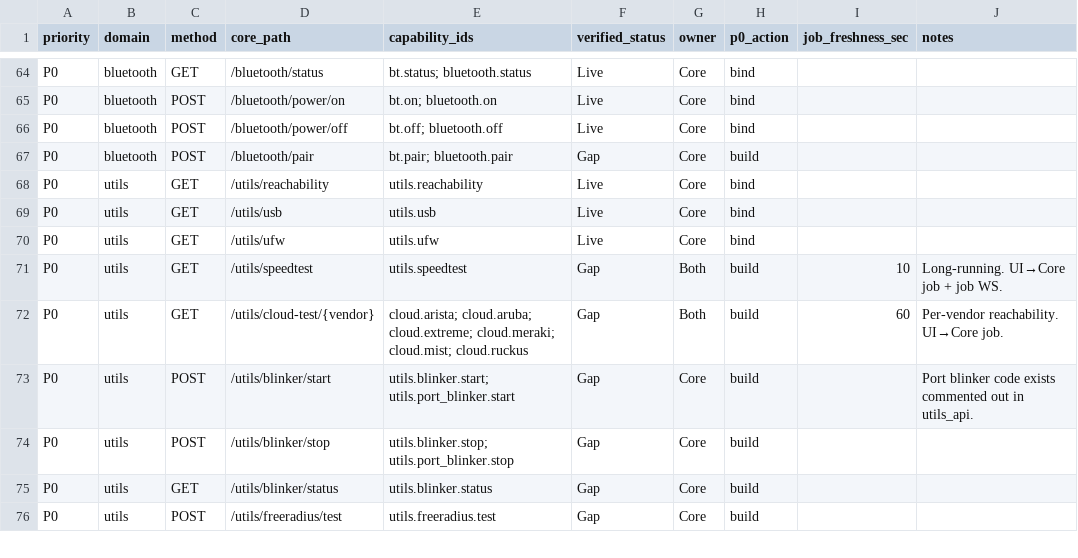
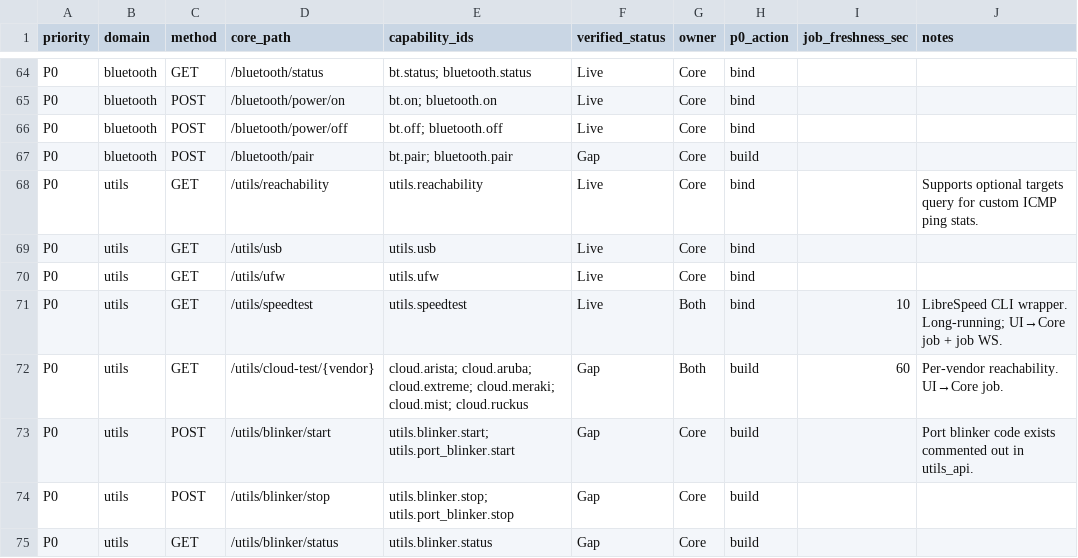
Before and after one commit to WLAN-Pi/wlanpi-core, a CSV file: docs/p0-api-gap-matrix.csv, drawn as a sheet; only a part is shown, gaps mark what is left out; the shorter side is filled out with more unchanged rows.

Commit message:
Add speedtest endpoint and extend reachability with custom ping targets.

```diff
--- a/docs/p0-api-gap-matrix.csv
+++ b/docs/p0-api-gap-matrix.csv
@@ -67,6 +67,6 @@ P0,bluetooth,POST,/bluetooth/power/off,"bt.off; bluetooth.off",Live,Core,bind,,
 P0,bluetooth,POST,/bluetooth/pair,"bt.pair; bluetooth.pair",Gap,Core,build,,
-P0,utils,GET,/utils/reachability,utils.reachability,Live,Core,bind,,
+P0,utils,GET,/utils/reachability,utils.reachability,Live,Core,bind,,Supports optional targets query for custom ICMP ping stats.
 P0,utils,GET,/utils/usb,utils.usb,Live,Core,bind,,
 P0,utils,GET,/utils/ufw,utils.ufw,Live,Core,bind,,
-P0,utils,GET,/utils/speedtest,utils.speedtest,Gap,Both,build,10,Long-running. UI→Core job + job WS.
+P0,utils,GET,/utils/speedtest,utils.speedtest,Live,Both,bind,10,LibreSpeed CLI wrapper. Long-running; UI→Core job + job WS.
 P0,utils,GET,/utils/cloud-test/{vendor},"cloud.arista; cloud.aruba; cloud.extreme; cloud.meraki; cloud.mist; cloud.ruckus",Gap,Both,build,60,Per-vendor reachability. UI→Core job.
```
Also changed, not shown: 14 other files.
